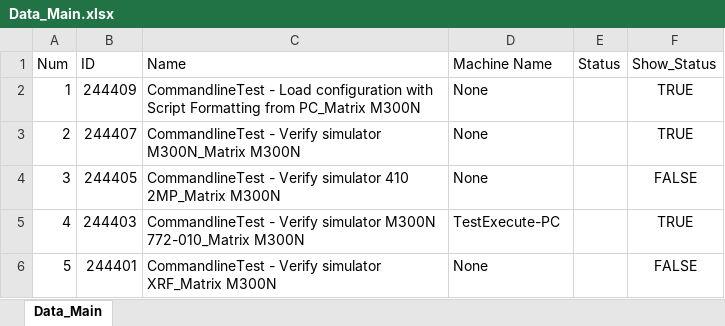
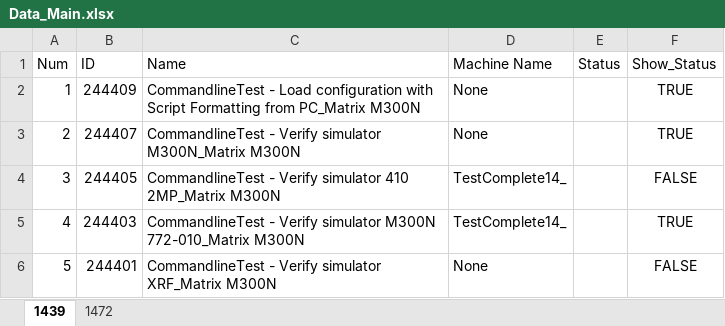
Before and after one commit to dohuuphu/Script_Tool-_JAZZ, an Excel workbook: testSElenium/Data_Main.xlsx, sheet 1439, drawn as a sheet; values as stored, in another font and other column widths than the file's, no borders; the diff names each change by its address in the sheet, - before the commit and + after, or states it on an @@ line.

```diff
--- a/testSElenium/Data_Main.xlsx (sheet 1439)
+++ b/testSElenium/Data_Main.xlsx (sheet 1439)
-sheet tab: Data_Main
+sheet tab: 1439
+sheet tab: 1472
-D4 (Machine Name): None
+D4 (Machine Name): TestComplete14_
-D5 (Machine Name): TestExecute-PC
+D5 (Machine Name): TestComplete14_
```
Also changed, not shown: 5 other files.
